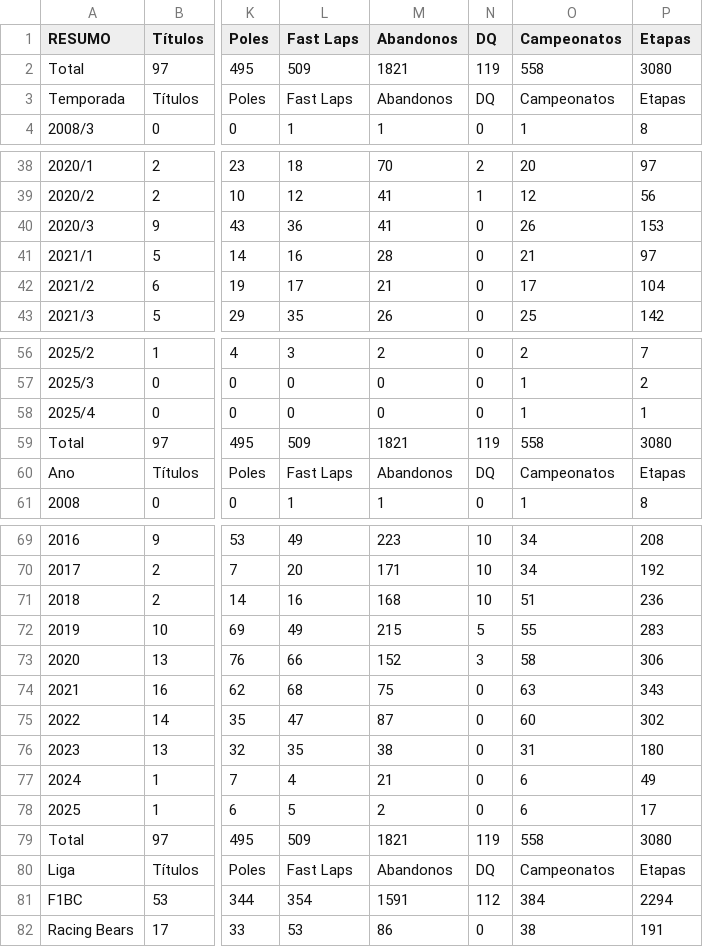
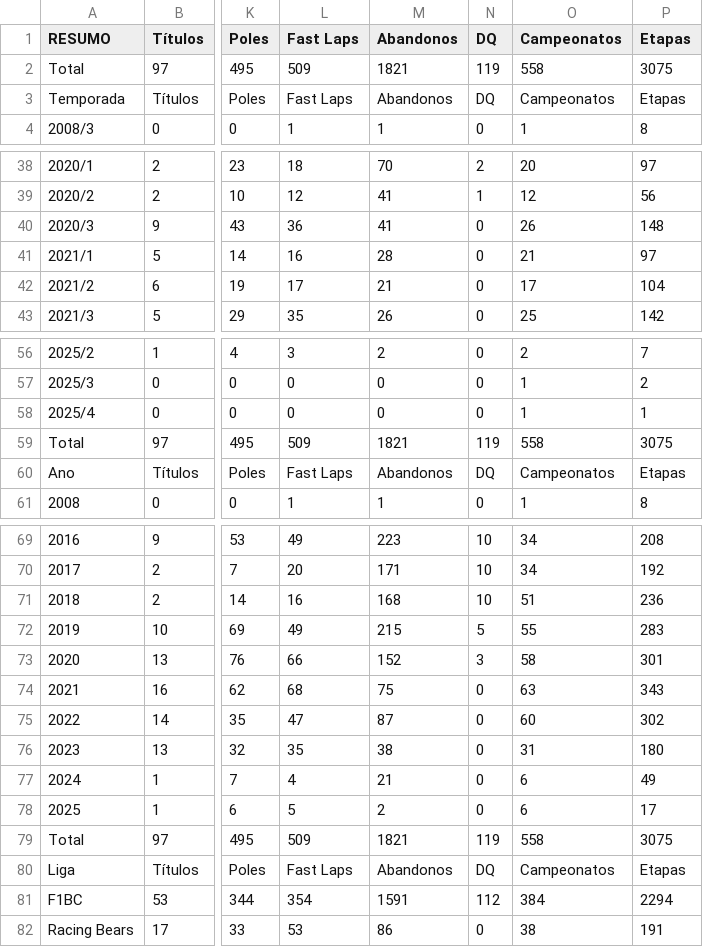
Before and after one commit to grip-racing/grip-racing, a CSV file: data/data-stats.csv, drawn as a sheet; only a part is shown, gaps mark what is left out; the diff covers the shown part only; the diff names each change by its address in the sheet, - before the commit and + after, or states it on an @@ line.

```diff
--- a/data/data-stats.csv
+++ b/data/data-stats.csv
-P2 (Etapas): 3080
+P2 (Etapas): 3075
-P40 (Etapas): 153
+P40 (Etapas): 148
-P59 (Etapas): 3080
+P59 (Etapas): 3075
-P73 (Etapas): 306
+P73 (Etapas): 301
-P79 (Etapas): 3080
+P79 (Etapas): 3075
```
Also changed, not shown: 2 edited cells elsewhere in this file, 2 other files.
